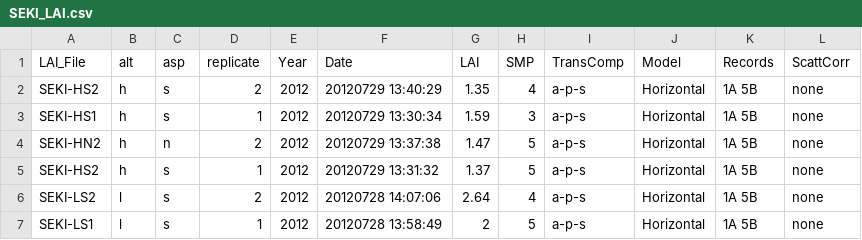
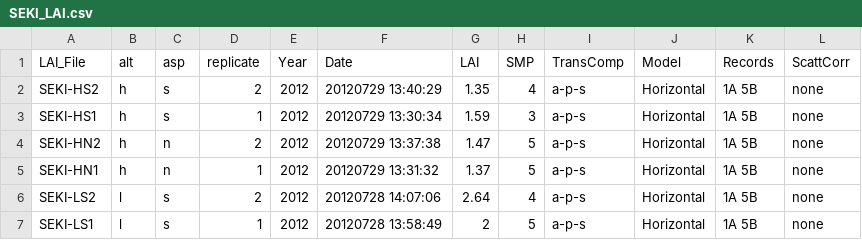
Before and after one commit to schwilklab/trait-flam, a CSV file: data/decomp/SEKI_LAI.csv, drawn as a sheet; only a part is shown.

Commit message:
Corrected data
Corrected data entry mistake on location

```diff
--- a/data/decomp/SEKI_LAI.csv
+++ b/data/decomp/SEKI_LAI.csv
@@ -4,3 +4,3 @@ SEKI-HS1,h,s,1,2012,20120729 13:30:34,1.59,3,a-p-s,Horizontal,1A 5B ,none
 SEKI-HN2,h,n,2,2012,20120729 13:37:38,1.47,5,a-p-s,Horizontal,1A 5B ,none
-SEKI-HS2,h,s,1,2012,20120729 13:31:32,1.37,5,a-p-s,Horizontal,1A 5B ,none
+SEKI-HN1,h,n,1,2012,20120729 13:31:32,1.37,5,a-p-s,Horizontal,1A 5B ,none
 SEKI-LS2,l,s,2,2012,20120728 14:07:06,2.64,4,a-p-s,Horizontal,1A 5B ,none
```
